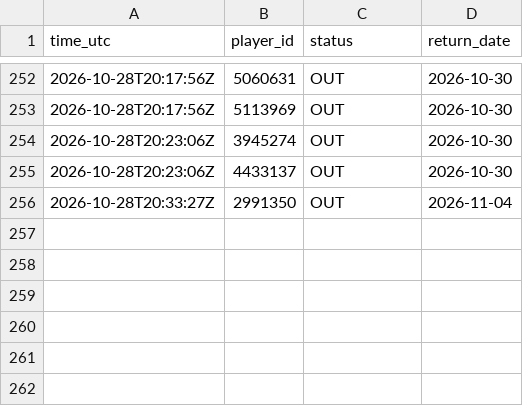
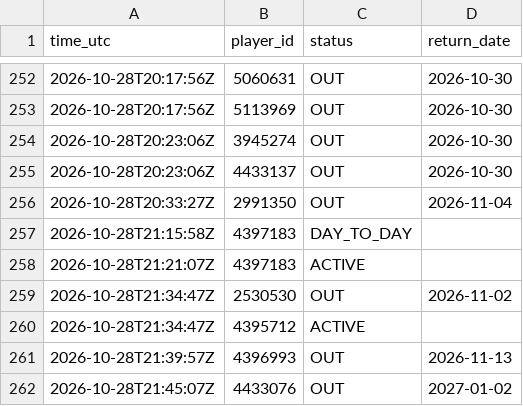
Before and after one commit to thewhitelisted/cg-engine, a CSV file: data/return_log.csv, drawn as a sheet; only a part is shown, gaps mark what is left out.

Commit message:
Status and lineup logs

```diff
--- a/data/return_log.csv
+++ b/data/return_log.csv
@@ -256 +256,7 @@ time_utc,player_id,status,return_date
 2026-10-28T20:33:27Z,2991350,OUT,2026-11-04
+2026-10-28T21:15:58Z,4397183,DAY_TO_DAY,
+2026-10-28T21:21:07Z,4397183,ACTIVE,
+2026-10-28T21:34:47Z,2530530,OUT,2026-11-02
+2026-10-28T21:34:47Z,4395712,ACTIVE,
+2026-10-28T21:39:57Z,4396993,OUT,2026-11-13
+2026-10-28T21:45:07Z,4433076,OUT,2027-01-02
```
Also changed, not shown: data/lineup_log.csv, data/status_log.csv.
